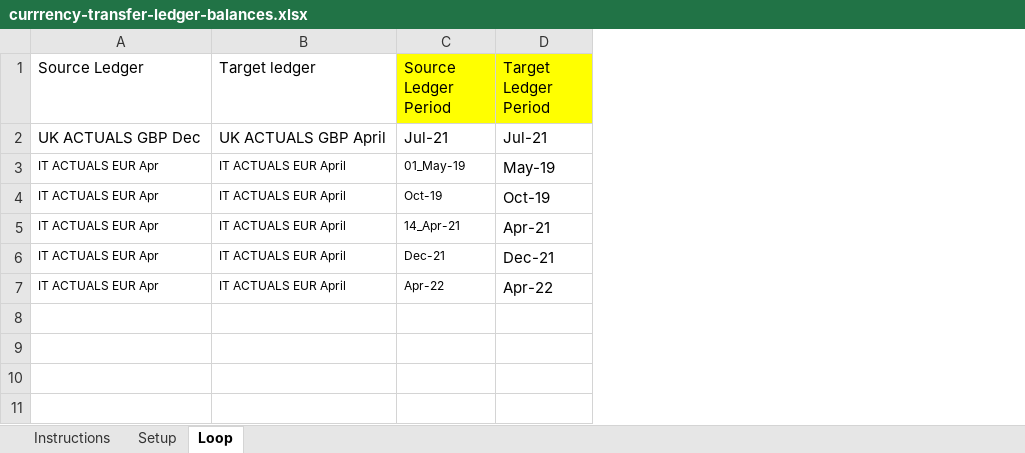
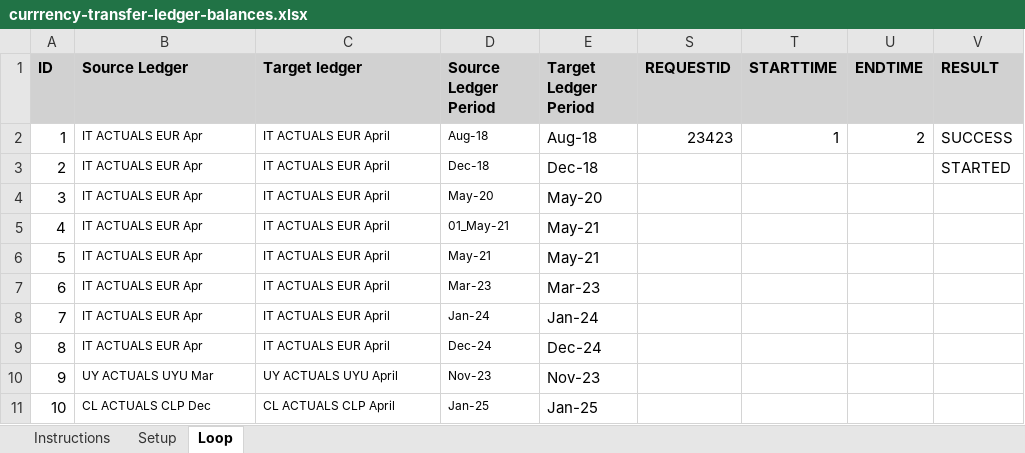
Before and after one commit to rguy-deloitte/oracleplaywright, an Excel workbook: excel-data-files/currrency-transfer-ledger-balances.xlsx, sheet Loop, drawn as a sheet; values as stored, in another font and other column widths than the file's, no borders; removed rows and columns are numbered as before the commit, all else as after; the diff names each change by its address in the sheet, - before the commit and + after, or states it on an @@ line.

Commit message:
Initial update to ExcelService to allow overwriting results in same file

```diff
--- a/excel-data-files/currrency-transfer-ledger-balances.xlsx (sheet Loop)
+++ b/excel-data-files/currrency-transfer-ledger-balances.xlsx (sheet Loop)
+column A (ID), rows 2-6: 1 | 2 | 3 | 4 | 5
-column C (Source Ledger Period), rows 3-7: 01_May-19 | Oct-19 | 14_Apr-21 | Dec-21 | Apr-22
-column D (Target Ledger Period), rows 3-7: May-19 | Oct-19 | Apr-21 | Dec-21 | Apr-22
+column D (Source Ledger Period), rows 2-6: Aug-18 | Dec-18 | May-20 | 01_May-21 | May-21
+column E (Target Ledger Period), rows 2-6: Aug-18 | Dec-18 | May-20 | May-21 | May-21
+column S (REQUESTID), row 2: 23423
+column T (STARTTIME), row 2: 1
+column U (ENDTIME), row 2: 2
+column V (RESULT), rows 2-3: SUCCESS | STARTED
@@ B1:C1 fill: none → #D1D1D1, bold: off → on @@
-row 2: UK ACTUALS GBP Dec | UK ACTUALS GBP April | Jul-21 | Jul-21
+row 7: 6 | IT ACTUALS EUR Apr | IT ACTUALS EUR April | Mar-23 | Mar-23
+row 8: 7 | IT ACTUALS EUR Apr | IT ACTUALS EUR April | Jan-24 | Jan-24
+row 9: 8 | IT ACTUALS EUR Apr | IT ACTUALS EUR April | Dec-24 | Dec-24
+row 10: 9 | UY ACTUALS UYU Mar | UY ACTUALS UYU April | Nov-23 | Nov-23
+row 11: 10 | CL ACTUALS CLP Dec | CL ACTUALS CLP April | Jan-25 | Jan-25
```
Also changed, not shown: sheet Setup, hidden cells, 2 other files.
